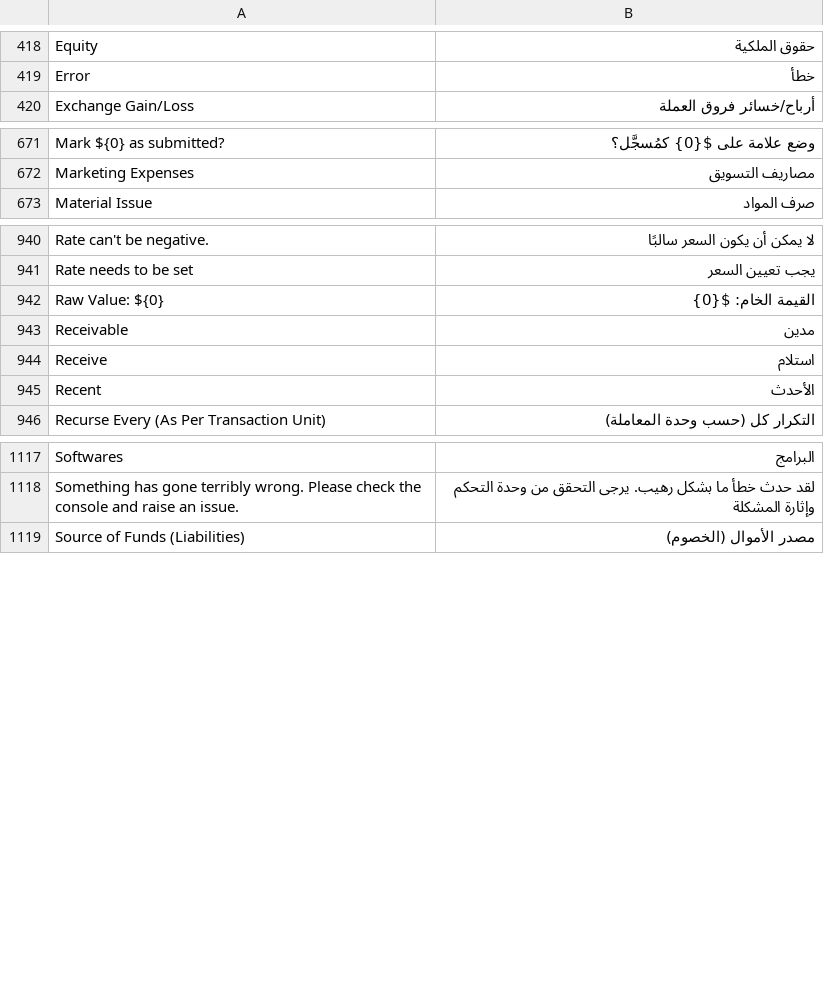
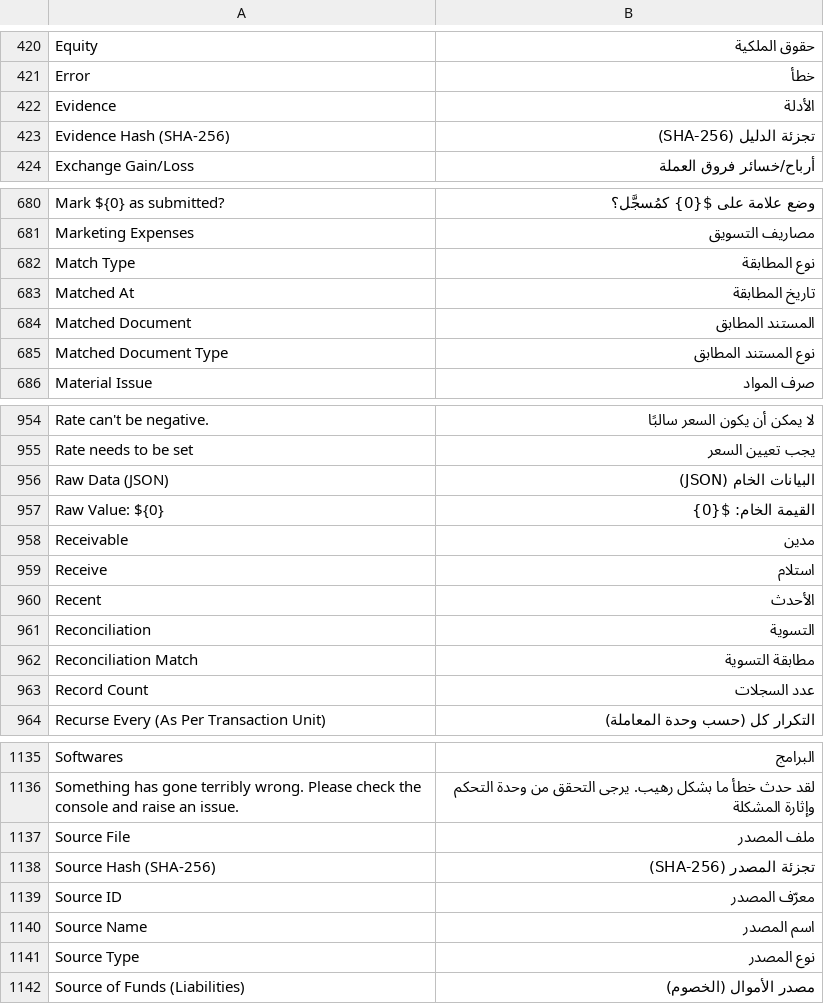
Before and after one commit to essa01442/DuhGoods-Finance-Ledger, a CSV file: translations/ar.csv, drawn as a sheet; only a part is shown, gaps mark what is left out; the diff covers the shown part only; the diff names each change by its address in the sheet, - before the commit and + after, or states it on an @@ line.

```diff
--- a/translations/ar.csv
+++ b/translations/ar.csv
+row 422: Evidence | الأدلة
+row 423: Evidence Hash (SHA-256) | تجزئة الدليل (SHA-256)
+row 682: Match Type | نوع المطابقة
+row 683: Matched At | تاريخ المطابقة
+row 684: Matched Document | المستند المطابق
+row 685: Matched Document Type | نوع المستند المطابق
+row 956: Raw Data (JSON) | البيانات الخام (JSON)
+row 961: Reconciliation | التسوية
+row 962: Reconciliation Match | مطابقة التسوية
+row 963: Record Count | عدد السجلات
+row 1137: Source File | ملف المصدر
+row 1138: Source Hash (SHA-256) | تجزئة المصدر (SHA-256)
+row 1139: Source ID | معرّف المصدر
+row 1140: Source Name | اسم المصدر
+row 1141: Source Type | نوع المصدر
```
Also changed, not shown: 10 added rows elsewhere in this file, 19 other files.
